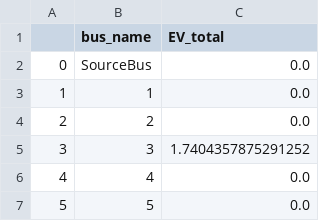
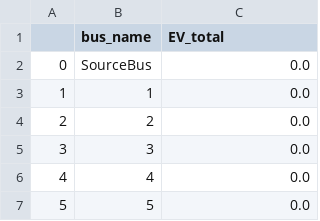
Before and after one commit to antoniovitorvb/IST-thesis-hosting-capacity, a CSV file: hc_results/STO/EV_HCResults.csv, drawn as a sheet; only a part is shown.

```diff
--- a/hc_results/STO/EV_HCResults.csv
+++ b/hc_results/STO/EV_HCResults.csv
@@ -4,3 +4,3 @@
 2,2,0.0
-3,3,1.7404357875291252
+3,3,0.0
 4,4,0.0
```
Also changed, not shown: hc_results/STO/PVEV_HCResults.csv, hc_results/STO/PVEV_summaryResults.csv, 19 other files.
